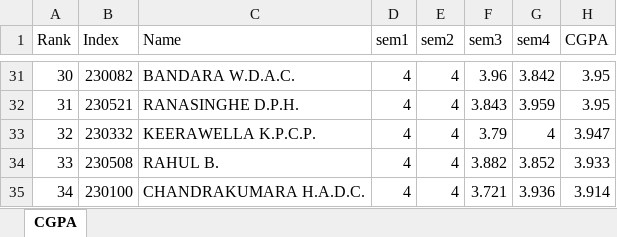
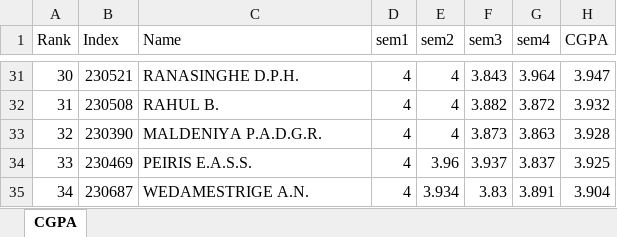
Before and after one commit to LGsekara1/CGPA-gen, an Excel workbook: output/CGPA_Results.xlsx, sheet CGPA, drawn as a sheet; only a part is shown, gaps mark what is left out; values as stored, in another font and other column widths than the file's, no borders; the diff covers the shown part only; the diff names each change by its address in the sheet, - before the commit and + after, or states it on an @@ line.

```diff
--- a/output/CGPA_Results.xlsx (sheet CGPA)
+++ b/output/CGPA_Results.xlsx (sheet CGPA)
-B31 (Index): 230082
+B31 (Index): 230521
-C31 (Name): BANDARA W.D.A.C.
+C31 (Name): RANASINGHE D.P.H.
-F31 (sem3): 3.96
+F31 (sem3): 3.843
-G31 (sem4): 3.842
+G31 (sem4): 3.964
-H31 (CGPA): 3.95
+H31 (CGPA): 3.947
-B32 (Index): 230521
+B32 (Index): 230508
-C32 (Name): RANASINGHE D.P.H.
+C32 (Name): RAHUL B.
-F32 (sem3): 3.843
+F32 (sem3): 3.882
-G32 (sem4): 3.959
+G32 (sem4): 3.872
-H32 (CGPA): 3.95
+H32 (CGPA): 3.932
-B33 (Index): 230332
+B33 (Index): 230390
-C33 (Name): KEERAWELLA K.P.C.P.
+C33 (Name): MALDENIYA P.A.D.G.R.
-F33 (sem3): 3.79
+F33 (sem3): 3.873
-G33 (sem4): 4
+G33 (sem4): 3.863
-H33 (CGPA): 3.947
+H33 (CGPA): 3.928
-B34 (Index): 230508
+B34 (Index): 230469
-C34 (Name): RAHUL B.
+C34 (Name): PEIRIS E.A.S.S.
-E34 (sem2): 4
+E34 (sem2): 3.96
-F34 (sem3): 3.882
+F34 (sem3): 3.937
-G34 (sem4): 3.852
+G34 (sem4): 3.837
-H34 (CGPA): 3.933
+H34 (CGPA): 3.925
-B35 (Index): 230100
+B35 (Index): 230687
-C35 (Name): CHANDRAKUMARA H.A.D.C.
+C35 (Name): WEDAMESTRIGE A.N.
-E35 (sem2): 4
+E35 (sem2): 3.934
-F35 (sem3): 3.721
+F35 (sem3): 3.83
-G35 (sem4): 3.936
+G35 (sem4): 3.891
-H35 (CGPA): 3.914
+H35 (CGPA): 3.904
```
Also changed, not shown: 575 edited cells elsewhere in this sheet, output/Results - sem3 (Extended).xlsx, output/Results - sem3.xlsx, 12 other files.
